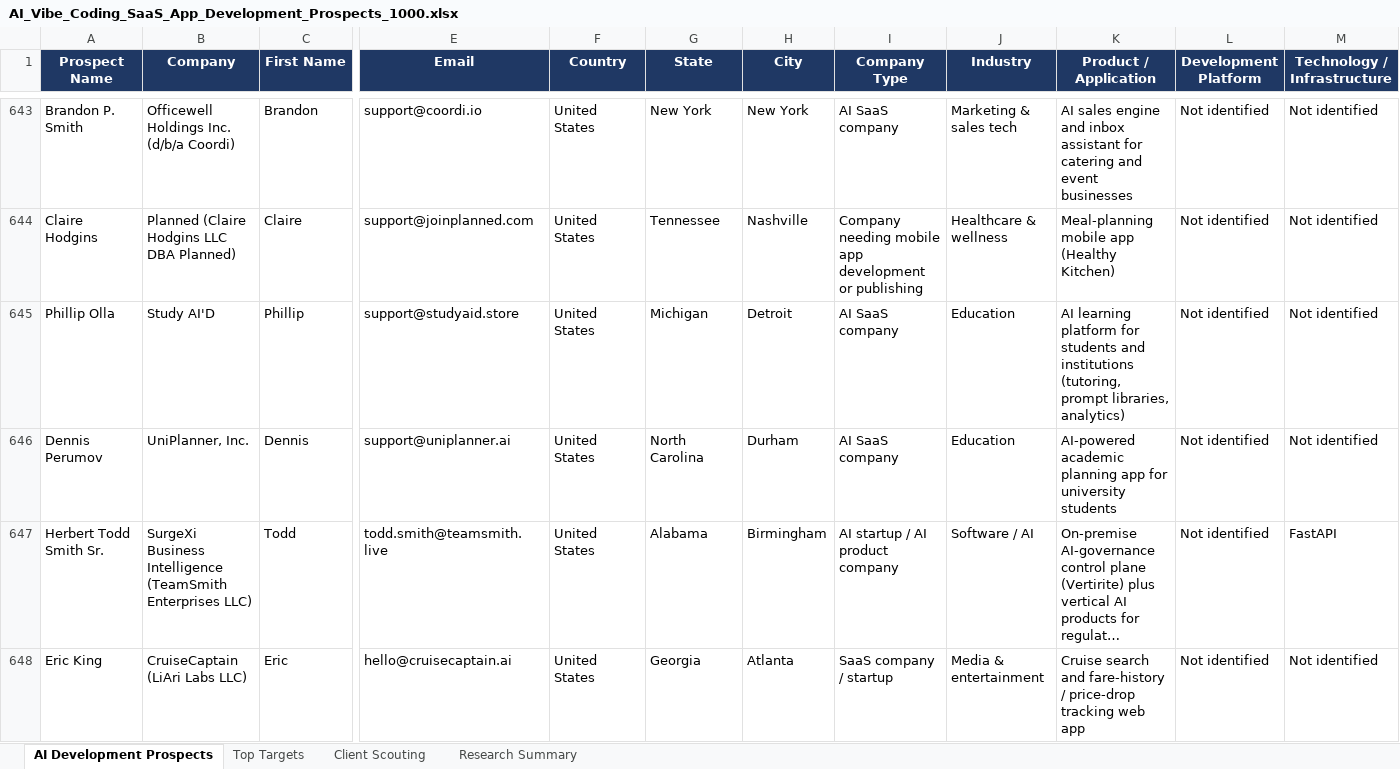
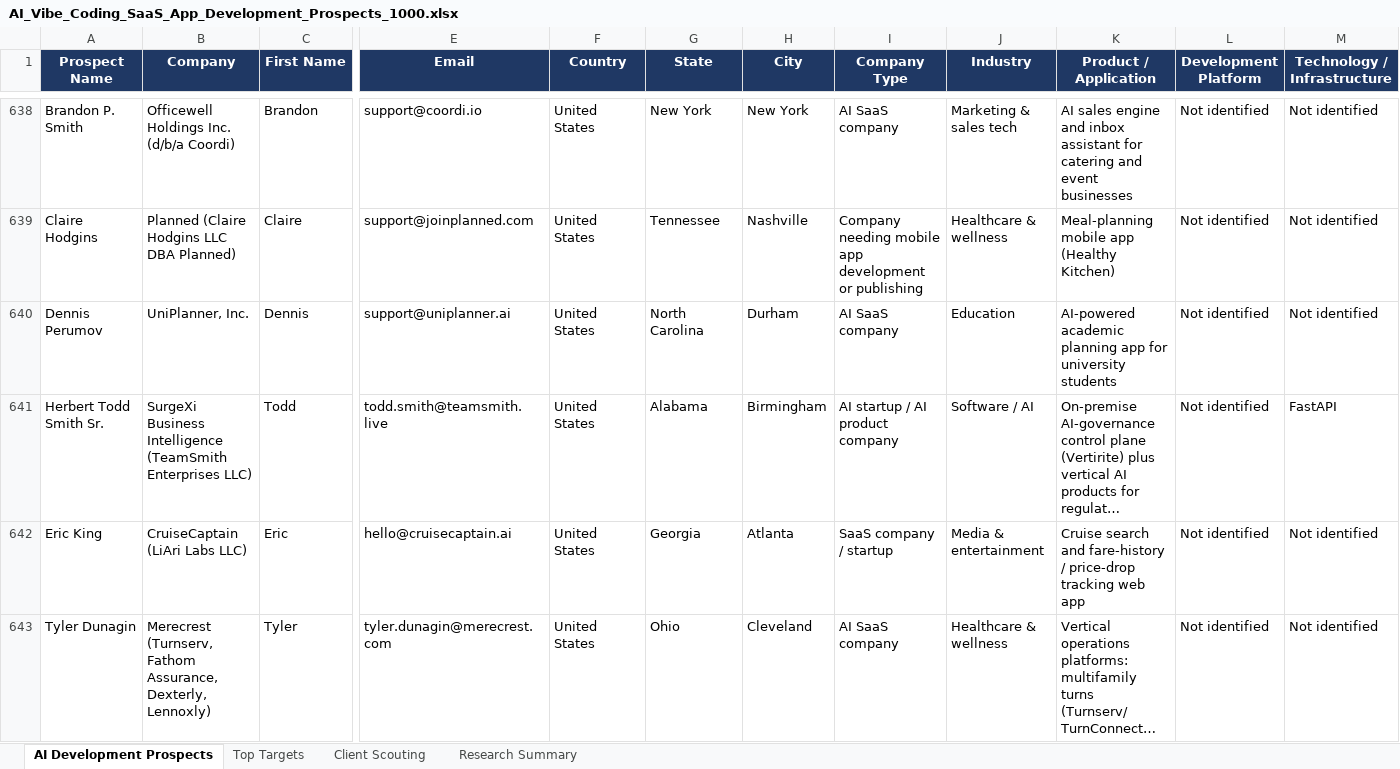
Before and after one commit to Vedrix-dev01/get-order, an Excel workbook: AI_Vibe_Coding_SaaS_App_Development_Prospects_1000.xlsx, sheet AI Development Prospects, drawn as a sheet; only a part is shown, gaps mark what is left out; the shorter side is filled out with more unchanged rows; long unchanged cells end in …; values as stored, in another font and other column widths than the file's, no borders; rows hold the shown columns only; the diff covers the shown part only; the diff names each change by its address in the sheet, - before the commit and + after, or states it on an @@ line.

```diff
--- a/AI_Vibe_Coding_SaaS_App_Development_Prospects_1000.xlsx (sheet AI Development Prospects)
+++ b/AI_Vibe_Coding_SaaS_App_Development_Prospects_1000.xlsx (sheet AI Development Prospects)
-row 645: Phillip Olla | Study AI'D | Phillip | support@studyaid.store | United States | Michigan | Detroit | AI SaaS company | Education | AI learning platform for students and institutions (tutoring, prompt libraries, analytics) | Not identified | Not identified
```
Also changed, not shown: 6 removed rows and 7 edited cells elsewhere in this sheet, sheet Client Scouting, sheet Top Targets, sheet Research Summary.
